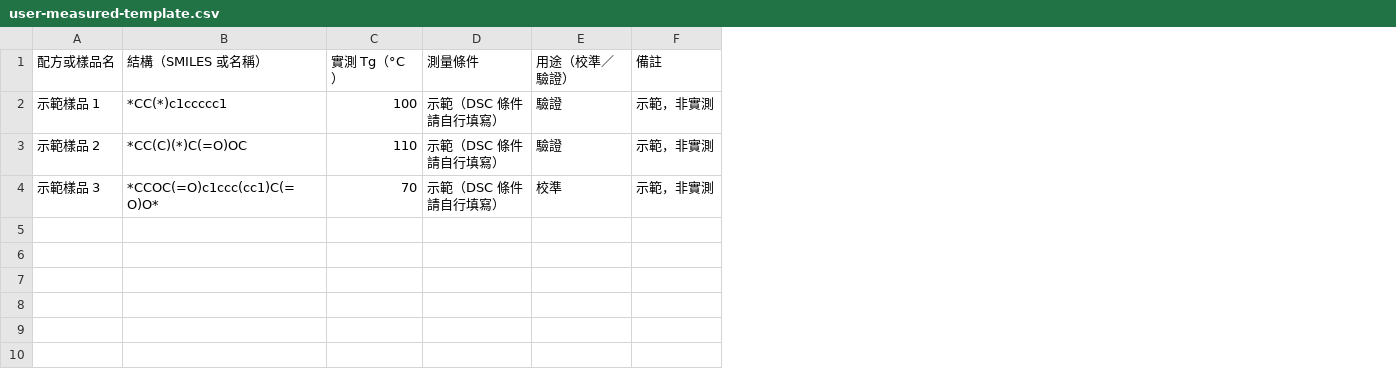
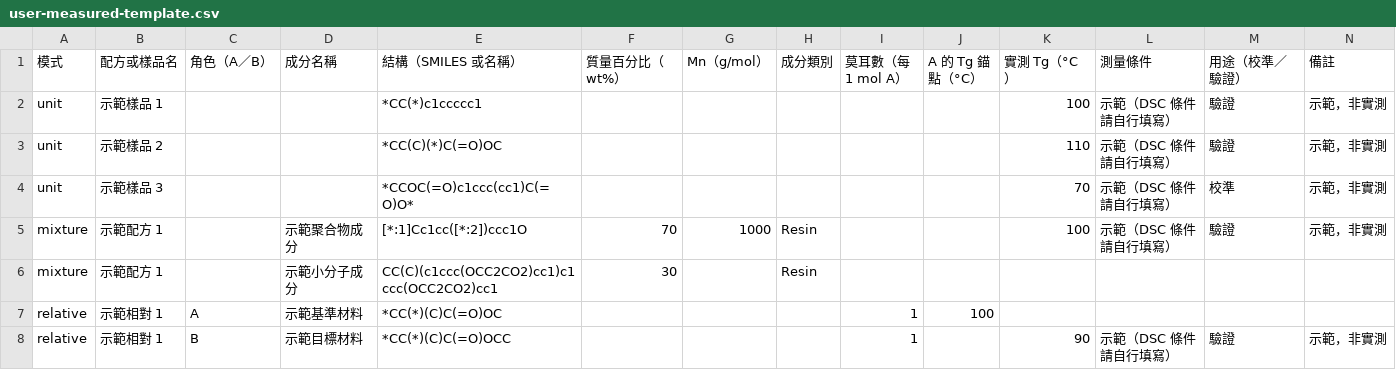
Before and after one commit to T22016AEMC/moleform, a CSV file: docs/verification/user-measured-template.csv, drawn as a sheet; only a part is shown; rows hold the shown columns only; the diff names each change by its address in the sheet, - before the commit and + after, or states it on an @@ line.

```diff
--- a/docs/verification/user-measured-template.csv
+++ b/docs/verification/user-measured-template.csv
+column A (模式), rows 2-4: all unit
+column C (角色（A／B）), empty
+column D (成分名稱), empty
+column F (質量百分比（wt%）), empty
+column G (Mn（g/mol）), empty
+column H (成分類別), empty
+column I (莫耳數（每 1 mol A）), empty
+column J (A 的 Tg 錨點（°C）), empty
+row 5: mixture | 示範配方 1 |  | 示範聚合物成分 | [*:1]Cc1cc([*:2])ccc1O | 70 | 1000 | Resin |  |  | 100 | 示範（DSC 條件請自行填寫） | 驗證 | 示範，非實測
+row 6: mixture | 示範配方 1 |  | 示範小分子成分 | CC(C)(c1ccc(OCC2CO2)cc1)c1ccc(OCC2CO2)cc1 | 30 |  | Resin
+row 7: relative | 示範相對 1 | A | 示範基準材料 | *CC(*)(C)C(=O)OC |  |  |  | 1 | 100
+row 8: relative | 示範相對 1 | B | 示範目標材料 | *CC(*)(C)C(=O)OCC |  |  |  | 1 |  | 90 | 示範（DSC 條件請自行填寫） | 驗證 | 示範，非實測
```
Also changed, not shown: 5 other files.
